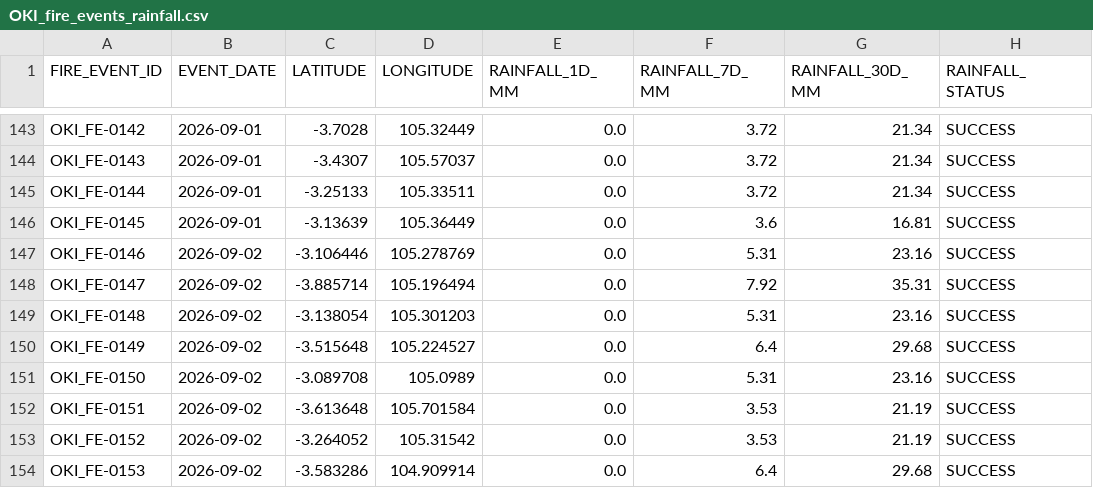
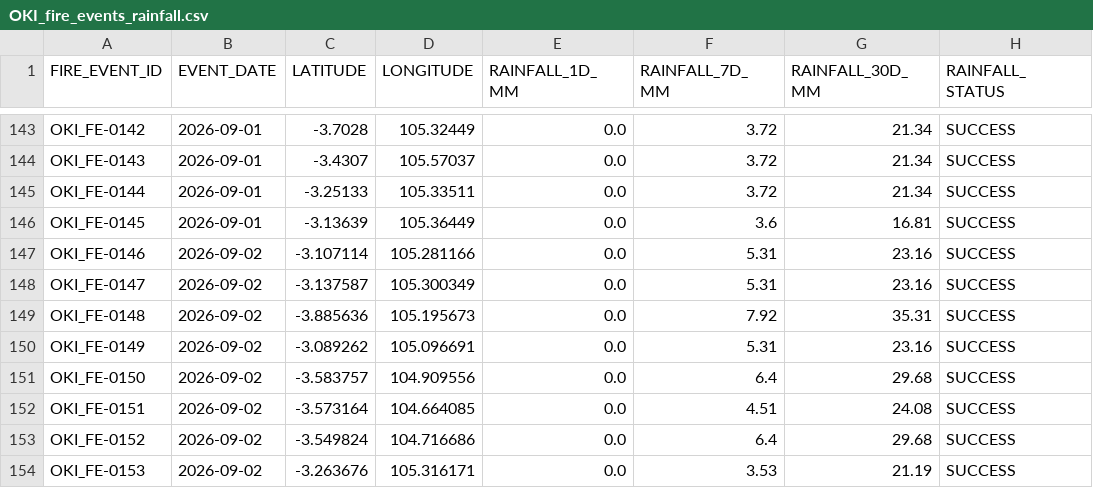
Before and after one commit to Indrmlnaa/Fire_Monitoring, a CSV file: data/v2/processed/OKI_fire_events_rainfall.csv, drawn as a sheet; only a part is shown, gaps mark what is left out; the diff covers the shown part only.

```diff
--- a/data/v2/processed/OKI_fire_events_rainfall.csv
+++ b/data/v2/processed/OKI_fire_events_rainfall.csv
@@ -146,9 +146,9 @@ OKI_FE-0144,2026-09-01,-3.25133,105.33511,0.0,3.72,21.34,SUCCESS
 OKI_FE-0145,2026-09-01,-3.13639,105.36449,0.0,3.6,16.81,SUCCESS
-OKI_FE-0146,2026-09-02,-3.106446,105.278769,0.0,5.31,23.16,SUCCESS
-OKI_FE-0147,2026-09-02,-3.885714,105.196494,0.0,7.92,35.31,SUCCESS
-OKI_FE-0148,2026-09-02,-3.138054,105.301203,0.0,5.31,23.16,SUCCESS
-OKI_FE-0149,2026-09-02,-3.515648,105.224527,0.0,6.4,29.68,SUCCESS
-OKI_FE-0150,2026-09-02,-3.089708,105.0989,0.0,5.31,23.16,SUCCESS
-OKI_FE-0151,2026-09-02,-3.613648,105.701584,0.0,3.53,21.19,SUCCESS
-OKI_FE-0152,2026-09-02,-3.264052,105.31542,0.0,3.53,21.19,SUCCESS
-OKI_FE-0153,2026-09-02,-3.583286,104.909914,0.0,6.4,29.68,SUCCESS
+OKI_FE-0146,2026-09-02,-3.107114,105.281166,0.0,5.31,23.16,SUCCESS
+OKI_FE-0147,2026-09-02,-3.137587,105.300349,0.0,5.31,23.16,SUCCESS
+OKI_FE-0148,2026-09-02,-3.885636,105.195673,0.0,7.92,35.31,SUCCESS
+OKI_FE-0149,2026-09-02,-3.089262,105.096691,0.0,5.31,23.16,SUCCESS
+OKI_FE-0150,2026-09-02,-3.583757,104.909556,0.0,6.4,29.68,SUCCESS
+OKI_FE-0151,2026-09-02,-3.573164,104.664085,0.0,4.51,24.08,SUCCESS
+OKI_FE-0152,2026-09-02,-3.549824,104.716686,0.0,6.4,29.68,SUCCESS
+OKI_FE-0153,2026-09-02,-3.263676,105.316171,0.0,3.53,21.19,SUCCESS
```
Also changed, not shown: 2 added rows and 132 edited cells elsewhere in this file, data/v2/processed/OKI_NASA_FIRMS_fire_events.csv, 1 other file.
